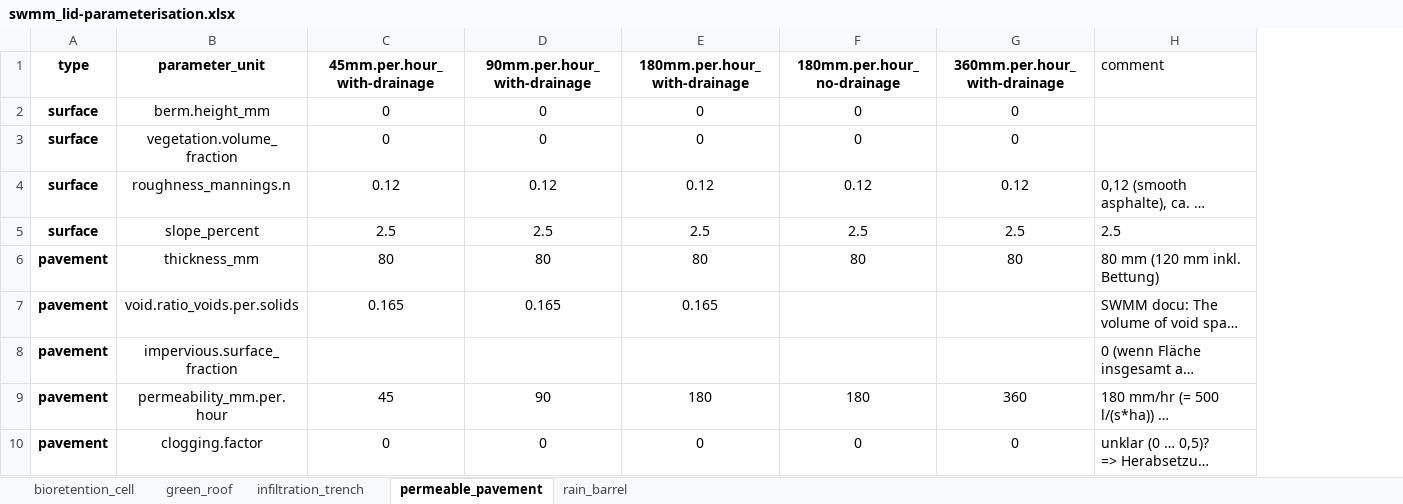
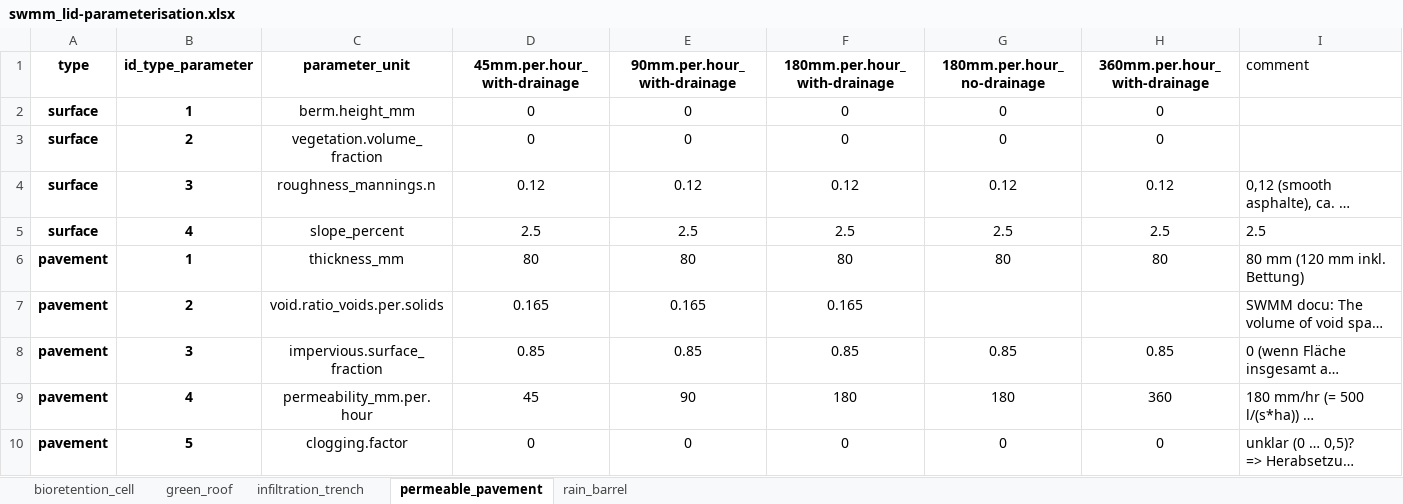
Before and after one commit to KWB-R/keys.lid, an Excel workbook: inst/extdata/scenarios/swmm_lid-parameterisation.xlsx, sheet permeable_pavement, drawn as a sheet; only a part is shown; long unchanged cells end in …; values as stored, in another font and other column widths than the file's, no borders; addresses are those after the commit; the diff names each change by its address in the sheet, - before the commit and + after, or states it on an @@ line.

Commit message:
scenarios: add column "id_type_parameter"
for saving order of SWMM parameters

```diff
--- a/inst/extdata/scenarios/swmm_lid-parameterisation.xlsx (sheet permeable_pavement)
+++ b/inst/extdata/scenarios/swmm_lid-parameterisation.xlsx (sheet permeable_pavement)
+column B (id_type_parameter), rows 2-10: 1 | 2 | 3 | 4 | 1 | 2 | 3 | 4 | 5
-D8 (45mm.per.hour_with-drainage): (empty)
+D8 (45mm.per.hour_with-drainage): 0.85
-E8 (90mm.per.hour_with-drainage): (empty)
+E8 (90mm.per.hour_with-drainage): 0.85
-F8 (180mm.per.hour_with-drainage): (empty)
+F8 (180mm.per.hour_with-drainage): 0.85
-G8 (180mm.per.hour_no-drainage): (empty)
+G8 (180mm.per.hour_no-drainage): 0.85
-H8 (360mm.per.hour_with-drainage): (empty)
+H8 (360mm.per.hour_with-drainage): 0.85
```
Also changed, not shown: sheet rain_barrel, sheet infiltration_trench, sheet green_roof, sheet bioretention_cell, 2 other files.
